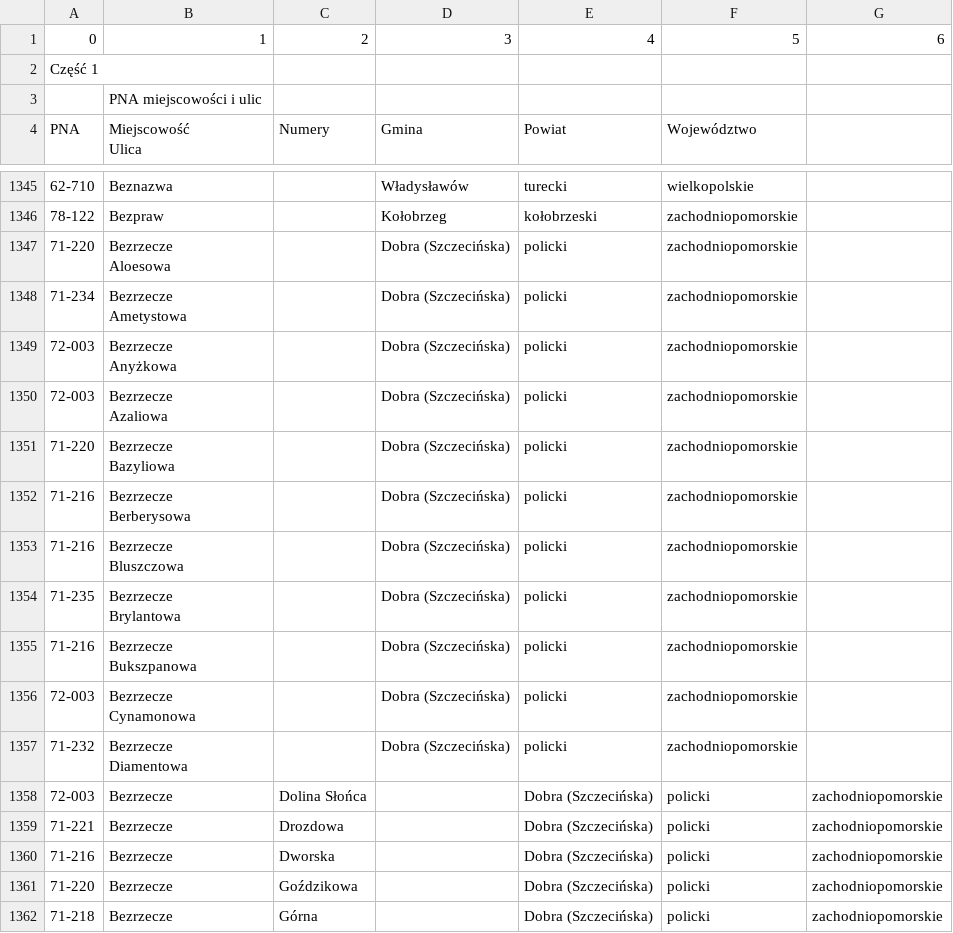
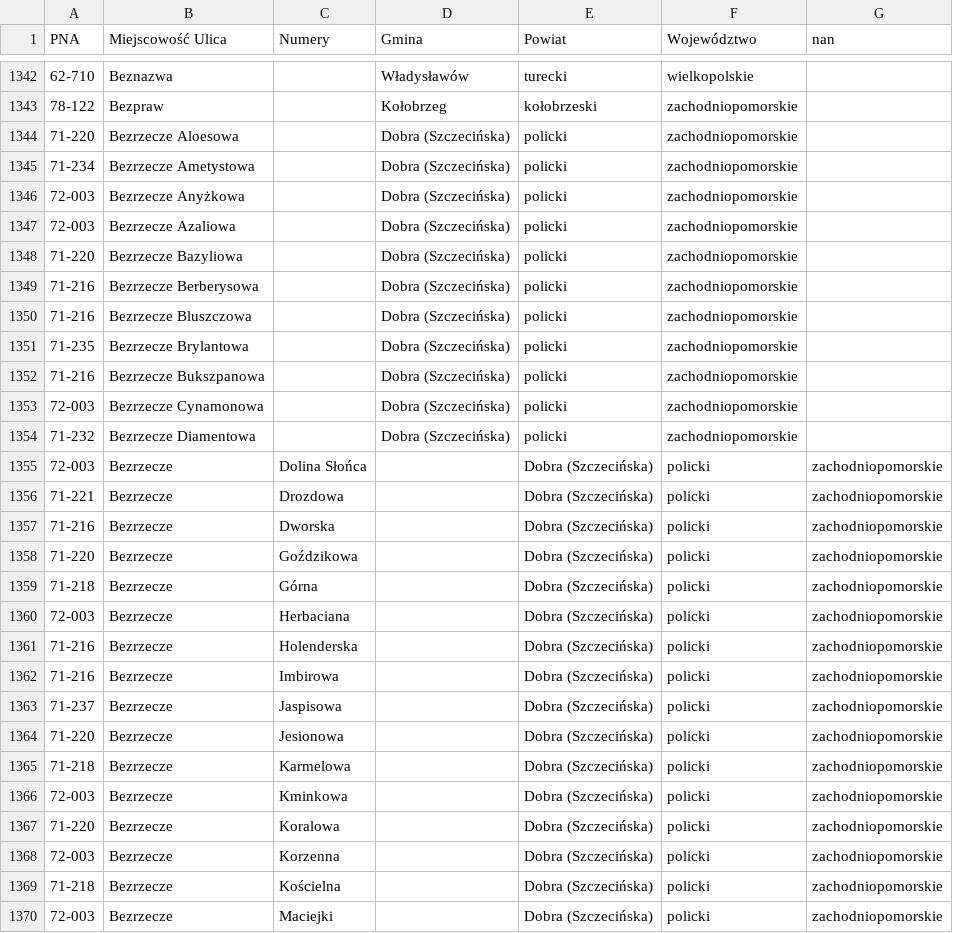
Before and after one commit to nizwant/postal_codes, a CSV file: merged_output.csv, drawn as a sheet; only a part is shown, gaps mark what is left out; the shorter side is filled out with more unchanged rows; removed rows and columns are numbered as before the commit, all else as after; ↵ is a line break in a cell; the diff covers the shown part only; the diff names each change by its address in the sheet, - before the commit and + after, or states it on an @@ line.

```diff
--- a/merged_output.csv
+++ b/merged_output.csv
-row 1: 0 | 1 | 2 | 3 | 4 | 5 | 6
-row 2: Część 1
-row 3:  | PNA miejscowości i ulic
-B1: Miejscowość ↵ Ulica
+B1: Miejscowość Ulica
-G1: (empty)
+G1: nan
-B1344 (Miejscowość Ulica): Bezrzecze ↵ Aloesowa
+B1344 (Miejscowość Ulica): Bezrzecze Aloesowa
-B1345 (Miejscowość Ulica): Bezrzecze ↵ Ametystowa
+B1345 (Miejscowość Ulica): Bezrzecze Ametystowa
-B1346 (Miejscowość Ulica): Bezrzecze ↵ Anyżkowa
+B1346 (Miejscowość Ulica): Bezrzecze Anyżkowa
-B1347 (Miejscowość Ulica): Bezrzecze ↵ Azaliowa
+B1347 (Miejscowość Ulica): Bezrzecze Azaliowa
-B1348 (Miejscowość Ulica): Bezrzecze ↵ Bazyliowa
+B1348 (Miejscowość Ulica): Bezrzecze Bazyliowa
-B1349 (Miejscowość Ulica): Bezrzecze ↵ Berberysowa
+B1349 (Miejscowość Ulica): Bezrzecze Berberysowa
-B1350 (Miejscowość Ulica): Bezrzecze ↵ Bluszczowa
+B1350 (Miejscowość Ulica): Bezrzecze Bluszczowa
-B1351 (Miejscowość Ulica): Bezrzecze ↵ Brylantowa
+B1351 (Miejscowość Ulica): Bezrzecze Brylantowa
-B1352 (Miejscowość Ulica): Bezrzecze ↵ Bukszpanowa
+B1352 (Miejscowość Ulica): Bezrzecze Bukszpanowa
-B1353 (Miejscowość Ulica): Bezrzecze ↵ Cynamonowa
+B1353 (Miejscowość Ulica): Bezrzecze Cynamonowa
-B1354 (Miejscowość Ulica): Bezrzecze ↵ Diamentowa
+B1354 (Miejscowość Ulica): Bezrzecze Diamentowa
```
Also changed, not shown: 16 edited cells elsewhere in this file, 1 other file.
